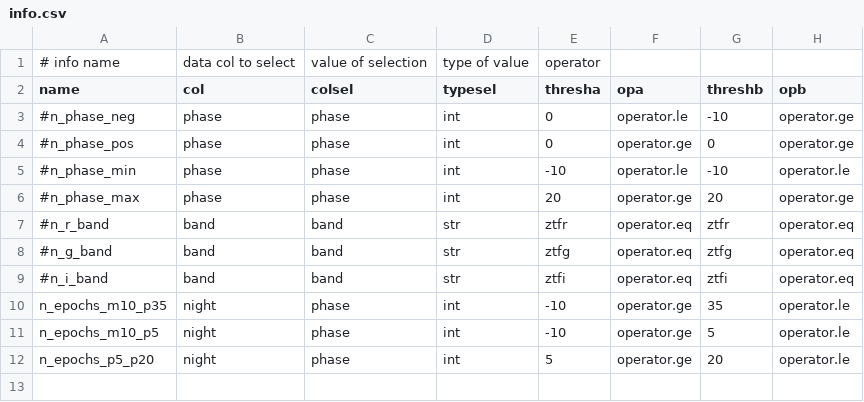
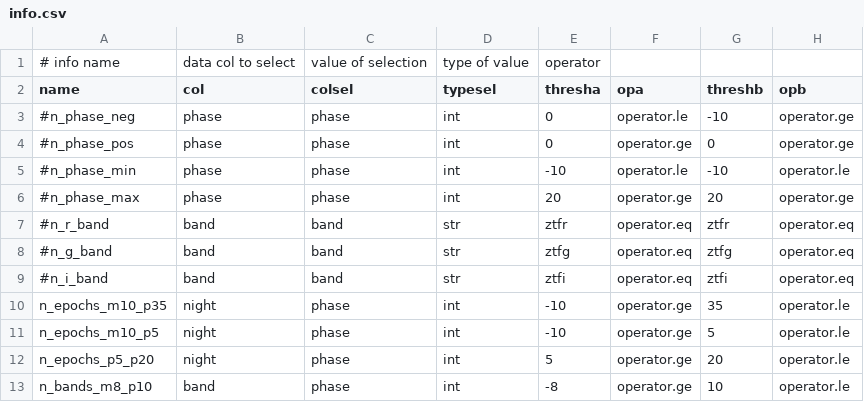
Before and after one commit to pgris/ztf_pipe, a CSV file: csv/info.csv, drawn as a sheet; the diff names each change by its address in the sheet, - before the commit and + after, or states it on an @@ line.

```diff
--- a/csv/info.csv
+++ b/csv/info.csv
+row 13: n_bands_m8_p10 | band | phase | int | -8 | operator.ge | 10 | operator.le
```
Also changed, not shown: csv/selection.csv.
